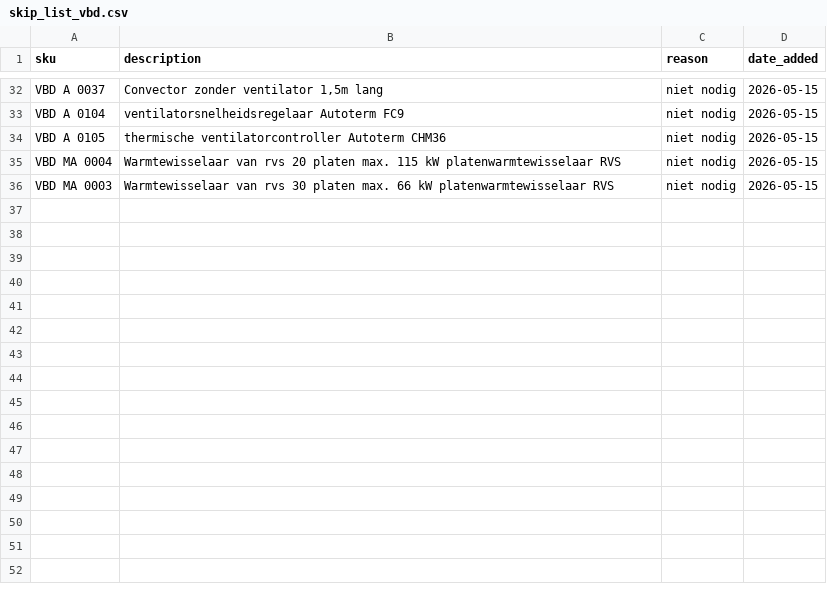
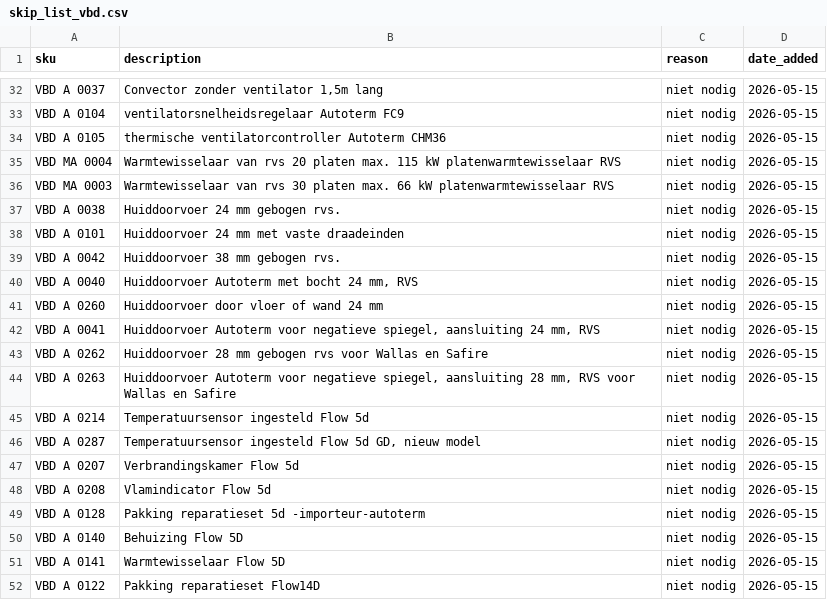
Before and after one commit to compactlivingbe/compactliving-suite, a CSV file: skip_list_vbd.csv, drawn as a sheet; only a part is shown, gaps mark what is left out; the diff names each change by its address in the sheet, - before the commit and + after, or states it on an @@ line.

Commit message:
VBD skip-list: +16 SKU's via Streamlit (niet nodig)

```diff
--- a/skip_list_vbd.csv
+++ b/skip_list_vbd.csv
+row 37: VBD A 0038 | Huiddoorvoer 24 mm gebogen rvs. | niet nodig | 2026-05-15
+row 38: VBD A 0101 | Huiddoorvoer 24 mm met vaste draadeinden | niet nodig | 2026-05-15
+row 39: VBD A 0042 | Huiddoorvoer 38 mm gebogen rvs. | niet nodig | 2026-05-15
+row 40: VBD A 0040 | Huiddoorvoer Autoterm met bocht 24 mm, RVS | niet nodig | 2026-05-15
+row 41: VBD A 0260 | Huiddoorvoer door vloer of wand 24 mm | niet nodig | 2026-05-15
+row 42: VBD A 0041 | Huiddoorvoer Autoterm voor negatieve spiegel, aansluiting 24 mm, RVS | niet nodig | 2026-05-15
+row 43: VBD A 0262 | Huiddoorvoer 28 mm gebogen rvs voor Wallas en Safire | niet nodig | 2026-05-15
+row 44: VBD A 0263 | Huiddoorvoer Autoterm voor negatieve spiegel, aansluiting 28 mm, RVS voor Wallas en Safire | niet nodig | 2026-05-15
+row 45: VBD A 0214 | Temperatuursensor ingesteld Flow 5d | niet nodig | 2026-05-15
+row 46: VBD A 0287 | Temperatuursensor ingesteld Flow 5d GD, nieuw model | niet nodig | 2026-05-15
+row 47: VBD A 0207 | Verbrandingskamer Flow 5d | niet nodig | 2026-05-15
+row 48: VBD A 0208 | Vlamindicator Flow 5d | niet nodig | 2026-05-15
+row 49: VBD A 0128 | Pakking reparatieset 5d -importeur-autoterm | niet nodig | 2026-05-15
+row 50: VBD A 0140 | Behuizing Flow 5D | niet nodig | 2026-05-15
+row 51: VBD A 0141 | Warmtewisselaar Flow 5D | niet nodig | 2026-05-15
+row 52: VBD A 0122 | Pakking reparatieset Flow14D | niet nodig | 2026-05-15
```
